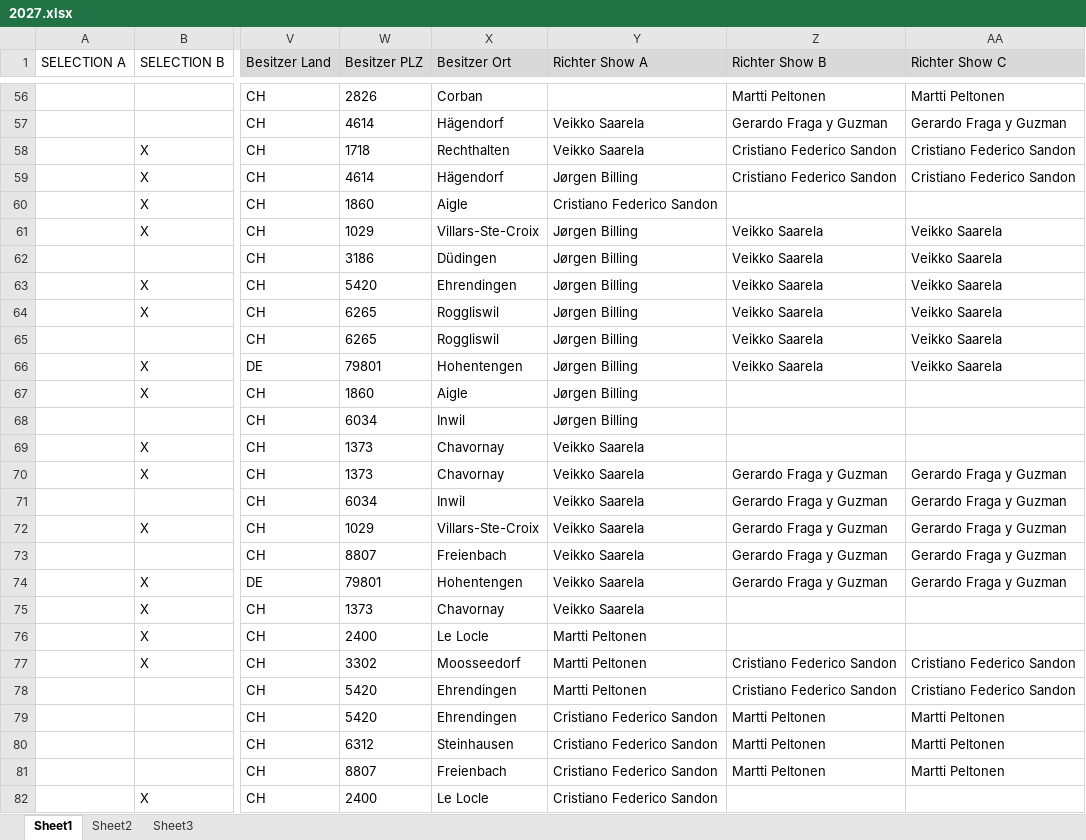
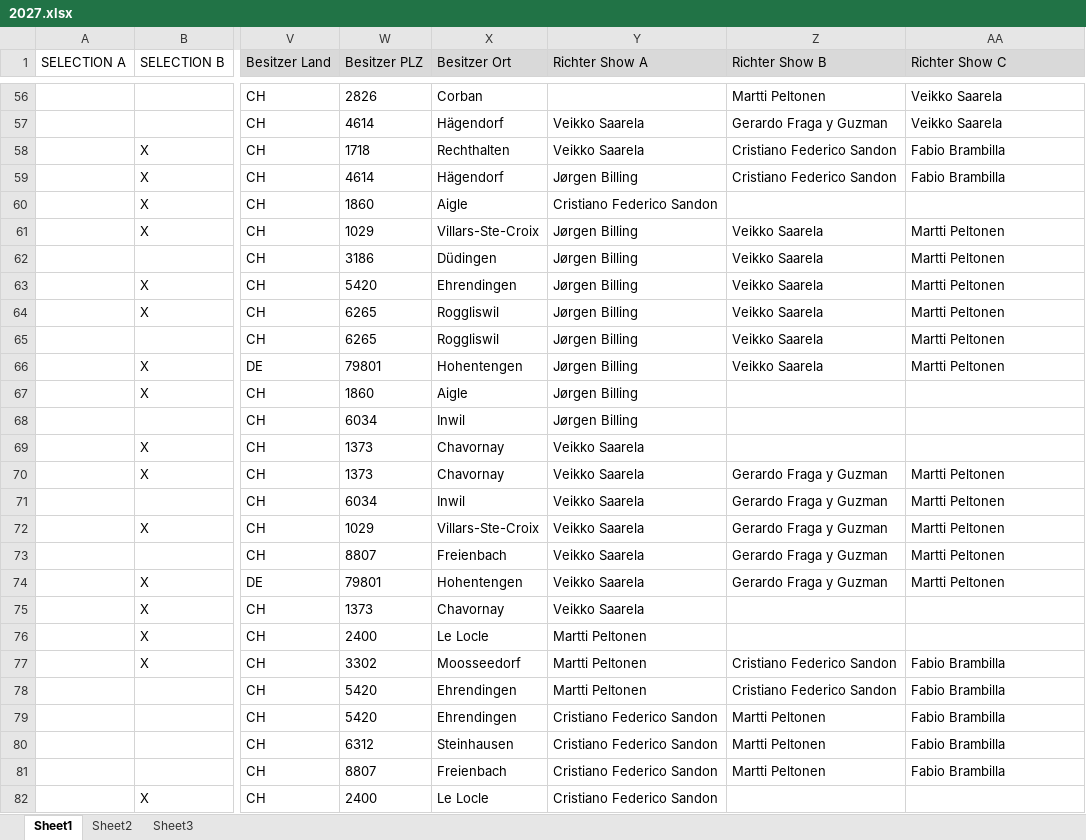
Before and after one commit to kecb-2026/KECB2027, an Excel workbook: 2027.xlsx, sheet Sheet1, drawn as a sheet; only a part is shown, gaps mark what is left out; values as stored, in another font and other column widths than the file's, no borders; the diff covers the shown part only; the diff names each change by its address in the sheet, - before the commit and + after, or states it on an @@ line.

```diff
--- a/2027.xlsx (sheet Sheet1)
+++ b/2027.xlsx (sheet Sheet1)
-AA56 (Richter Show C): Martti Peltonen
+AA56 (Richter Show C): Veikko Saarela
-AA57 (Richter Show C): Gerardo Fraga y Guzman
+AA57 (Richter Show C): Veikko Saarela
-AA58:AA59 (Richter Show C): Cristiano Federico Sandon
+AA58:AA59 (Richter Show C): Fabio Brambilla
-AA61:AA66 (Richter Show C): Veikko Saarela
+AA61:AA66 (Richter Show C): Martti Peltonen
-AA70:AA74 (Richter Show C): Gerardo Fraga y Guzman
+AA70:AA74 (Richter Show C): Martti Peltonen
-AA77:AA78 (Richter Show C): Cristiano Federico Sandon
+AA77:AA78 (Richter Show C): Fabio Brambilla
-AA79:AA81 (Richter Show C): Martti Peltonen
+AA79:AA81 (Richter Show C): Fabio Brambilla
```
Also changed, not shown: 130 edited cells elsewhere in this sheet.
